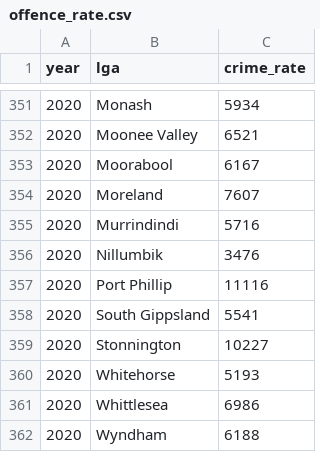
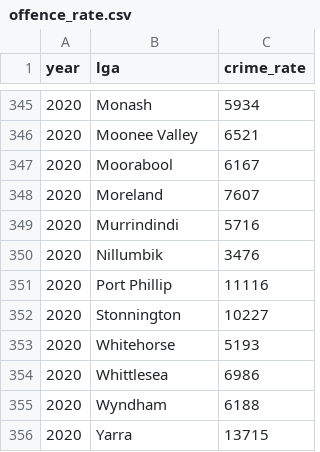
Before and after one commit to YannChye/realestate_trends, a CSV file: database/offence_rate.csv, drawn as a sheet; only a part is shown, gaps mark what is left out; the shorter side is filled out with more unchanged rows; the diff covers the shown part only.

```diff
--- a/database/offence_rate.csv
+++ b/database/offence_rate.csv
@@ -357,3 +351,2 @@ year,lga,crime_rate
 2020,Port Phillip,11116
-2020,South Gippsland,5541
 2020,Stonnington,10227
```
Also changed, not shown: 6 removed rows elsewhere in this file, database/lga.csv, database/suburb.csv, 29 other files.
